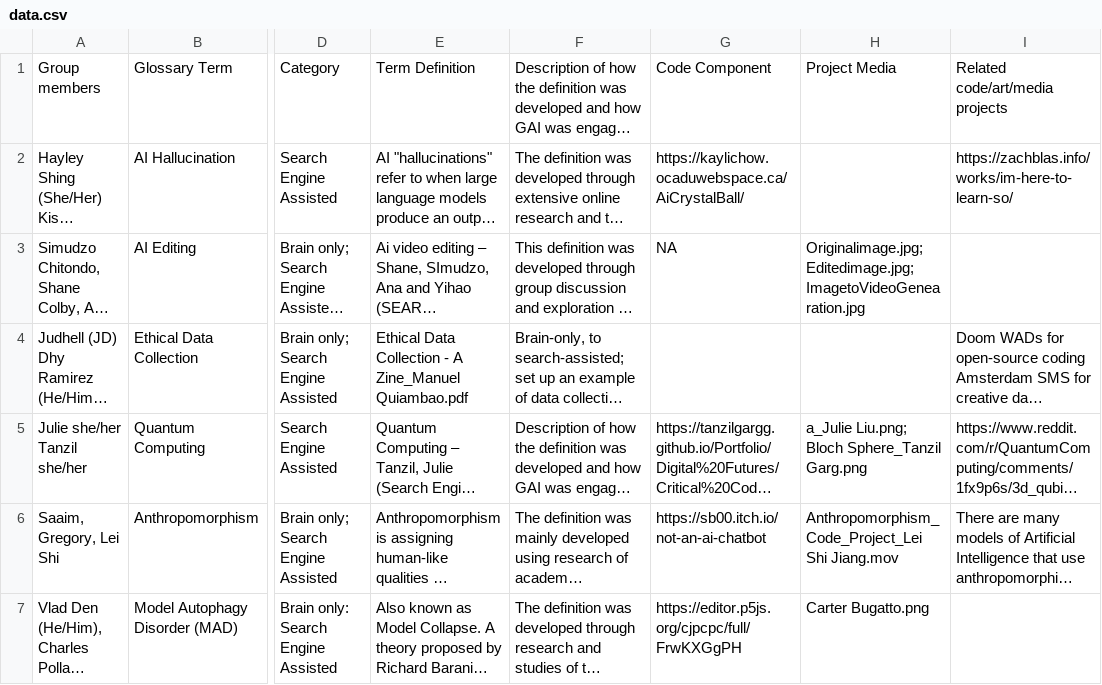
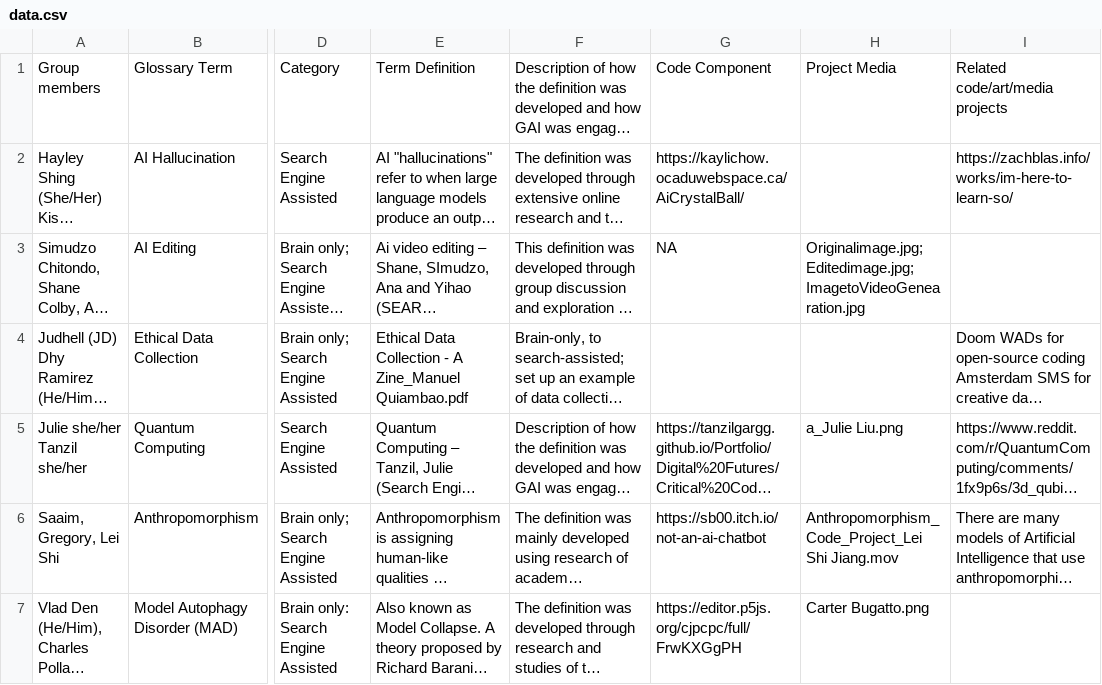
Before and after one commit to Kool-devi/critical-code-zine, a CSV file: data.csv, drawn as a sheet; only a part is shown, gaps mark what is left out; long unchanged cells end in …; the diff names each change by its address in the sheet, - before the commit and + after, or states it on an @@ line.

Commit message:
Update data.csv

```diff
--- a/data.csv
+++ b/data.csv
-H5: a_Julie Liu.png; Bloch Sphere_Tanzil Garg.png
+H5: a_Julie Liu.png
```
